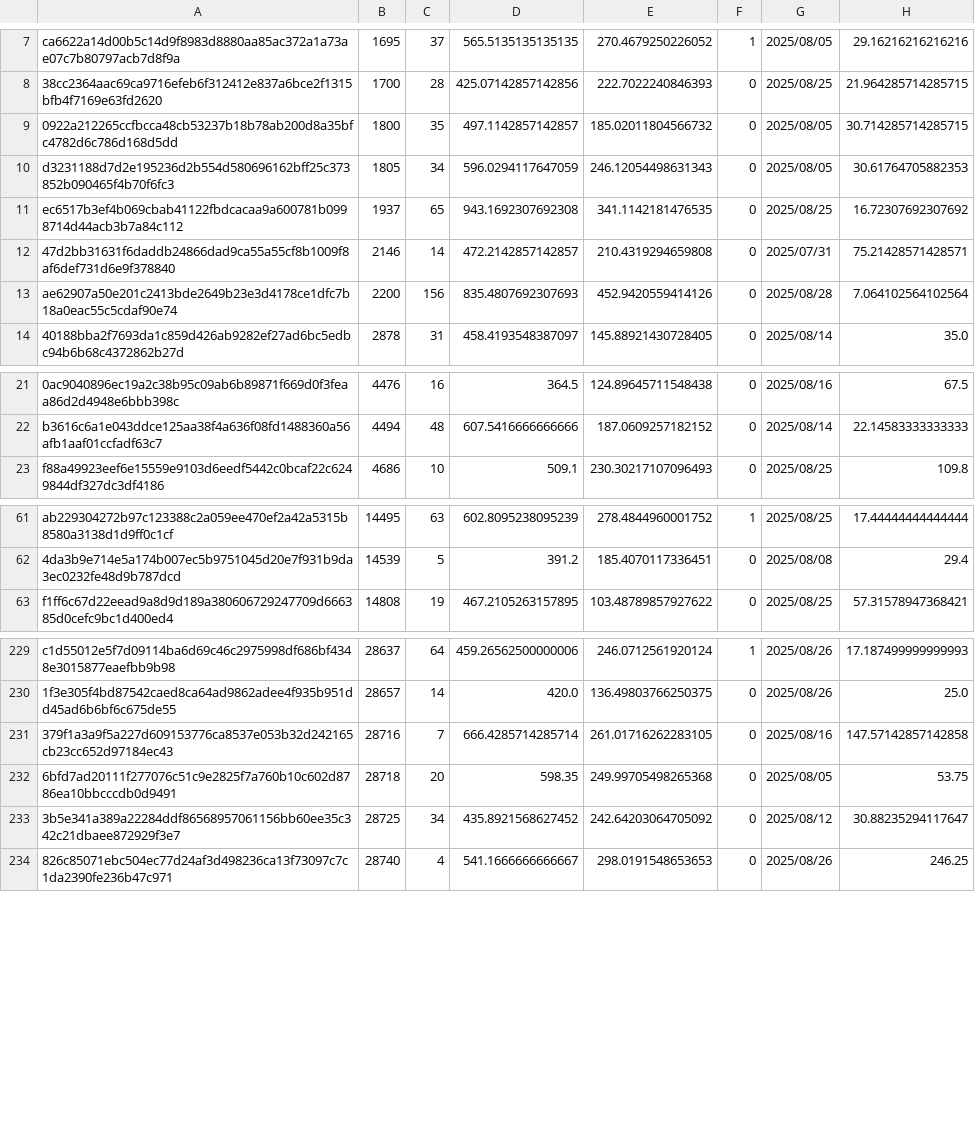
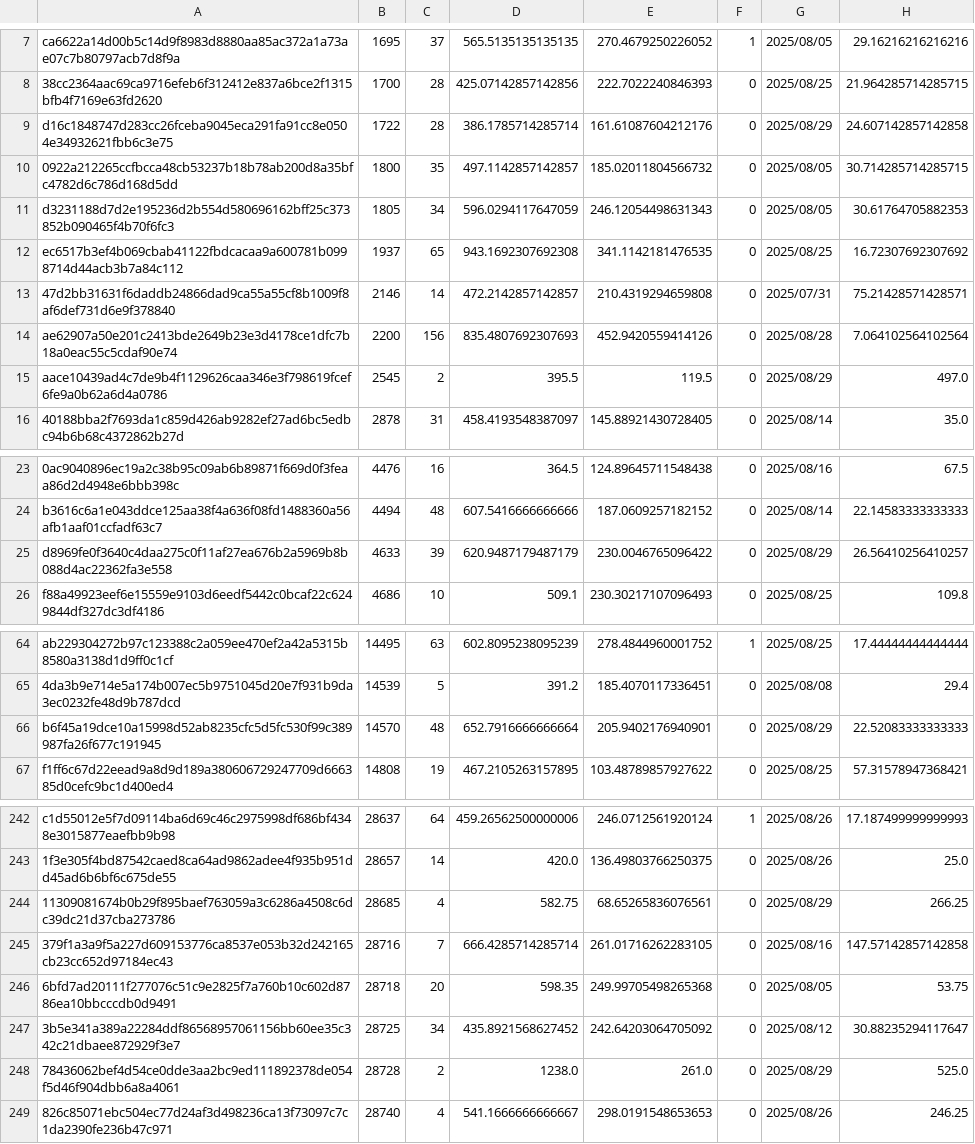
Before and after one commit to Daikie/NCPDA, a CSV file: js/id.csv, drawn as a sheet; only a part is shown, gaps mark what is left out; the diff covers the shown part only; the diff names each change by its address in the sheet, - before the commit and + after, or states it on an @@ line.

```diff
--- a/js/id.csv
+++ b/js/id.csv
+row 9: d16c1848747d283cc26fceba9045eca291fa91cc8e0504e34932621fbb6c3e75 | 1722 | 28 | 386.1785714285714 | 161.61087604212176 | 0 | 2025/08/29 | 24.607142857142858
+row 15: aace10439ad4c7de9b4f1129626caa346e3f798619fcef6fe9a0b62a6d4a0786 | 2545 | 2 | 395.5 | 119.5 | 0 | 2025/08/29 | 497.0
+row 25: d8969fe0f3640c4daa275c0f11af27ea676b2a5969b8b088d4ac22362fa3e558 | 4633 | 39 | 620.9487179487179 | 230.0046765096422 | 0 | 2025/08/29 | 26.56410256410257
+row 66: b6f45a19dce10a15998d52ab8235cfc5d5fc530f99c389987fa26f677c191945 | 14570 | 48 | 652.7916666666664 | 205.9402176940901 | 0 | 2025/08/29 | 22.52083333333333
+row 244: 11309081674b0b29f895baef763059a3c6286a4508c6dc39dc21d37cba273786 | 28685 | 4 | 582.75 | 68.65265836076561 | 0 | 2025/08/29 | 266.25
+row 248: 78436062bef4d54ce0dde3aa2bc9ed111892378de054f5d46f904dbb6a8a4061 | 28728 | 2 | 1238.0 | 261.0 | 0 | 2025/08/29 | 525.0
```
Also changed, not shown: 13 added rows and 47 edited cells elsewhere in this file, 1 other file.
